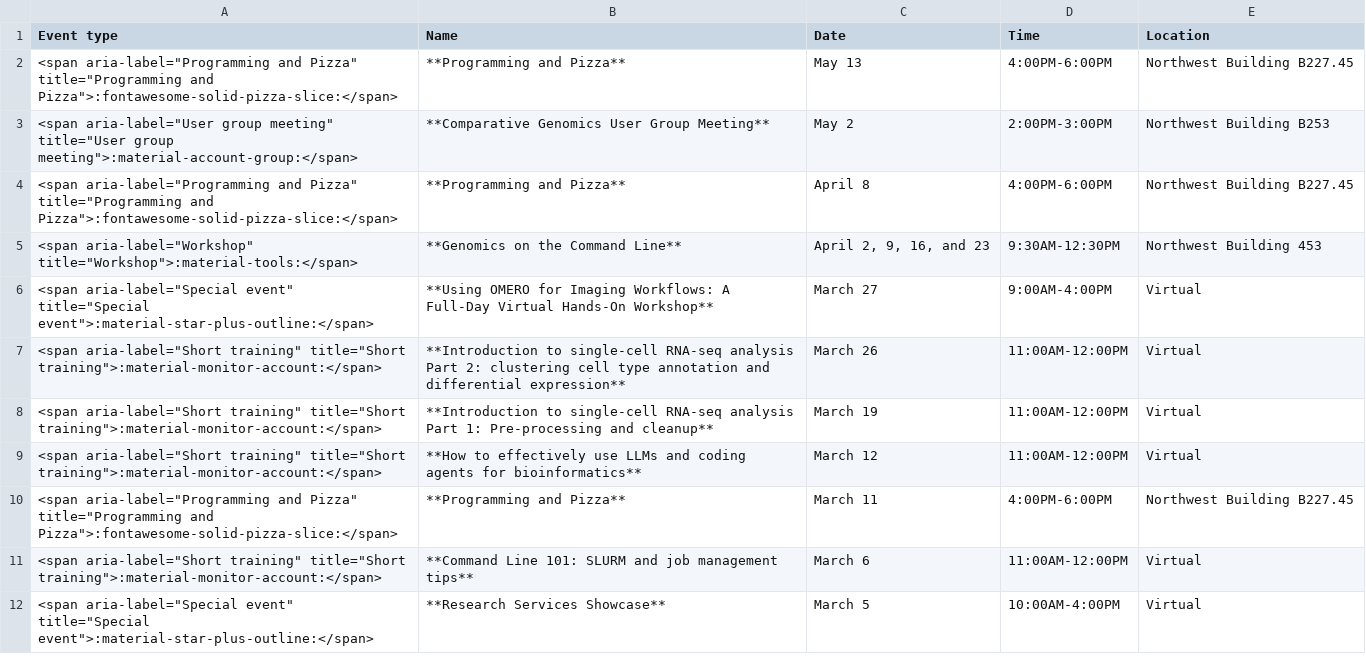
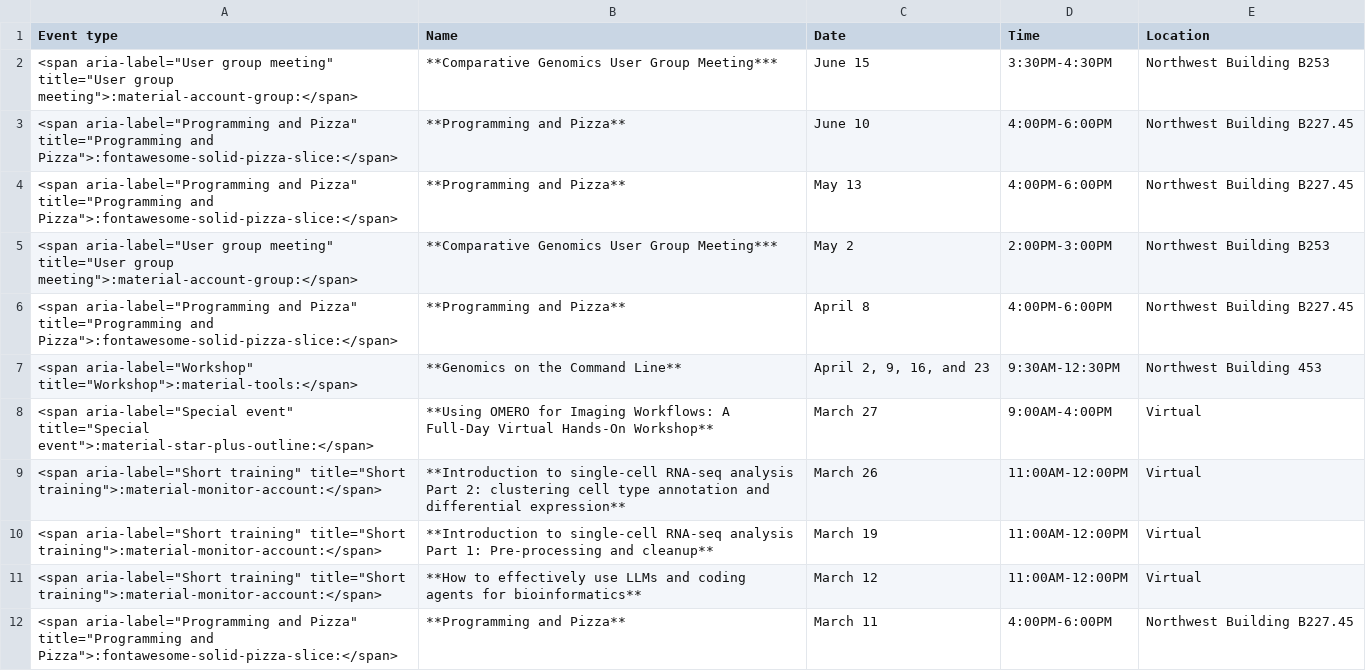
Before and after one commit to harvardinformatics/informatics-website, a CSV file: data/previous-events/2026-events.csv, drawn as a sheet; only a part is shown; the shorter side is filled out with more unchanged rows.

Commit message:
added link to phyloacc workflow tutorial, update events, changed main button from faq to resources

```diff
--- a/data/previous-events/2026-events.csv
+++ b/data/previous-events/2026-events.csv
@@ -1,4 +1,6 @@
 Event type,Name,Date,Time,Location
+"<span aria-label=""User group meeting"" title=""User group meeting"">:material-account-group:</span>",**Comparative Genomics User Group Meeting***,June 15,3:30PM-4:30PM,Northwest Building B253
+"<span aria-label=""Programming and Pizza"" title=""Programming and Pizza"">:fontawesome-solid-pizza-slice:</span>",**Programming and Pizza**,June 10,4:00PM-6:00PM,Northwest Building B227.45
 "<span aria-label=""Programming and Pizza"" title=""Programming and Pizza"">:fontawesome-solid-pizza-slice:</span>",**Programming and Pizza**,May 13,4:00PM-6:00PM,Northwest Building B227.45
-"<span aria-label=""User group meeting"" title=""User group meeting"">:material-account-group:</span>",**Comparative Genomics User Group Meeting**,May 2,2:00PM-3:00PM,Northwest Building B253
+"<span aria-label=""User group meeting"" title=""User group meeting"">:material-account-group:</span>",**Comparative Genomics User Group Meeting***,May 2,2:00PM-3:00PM,Northwest Building B253
 "<span aria-label=""Programming and Pizza"" title=""Programming and Pizza"">:fontawesome-solid-pizza-slice:</span>",**Programming and Pizza**,April 8,4:00PM-6:00PM,Northwest Building B227.45
```
Also changed, not shown: 6 other files.
